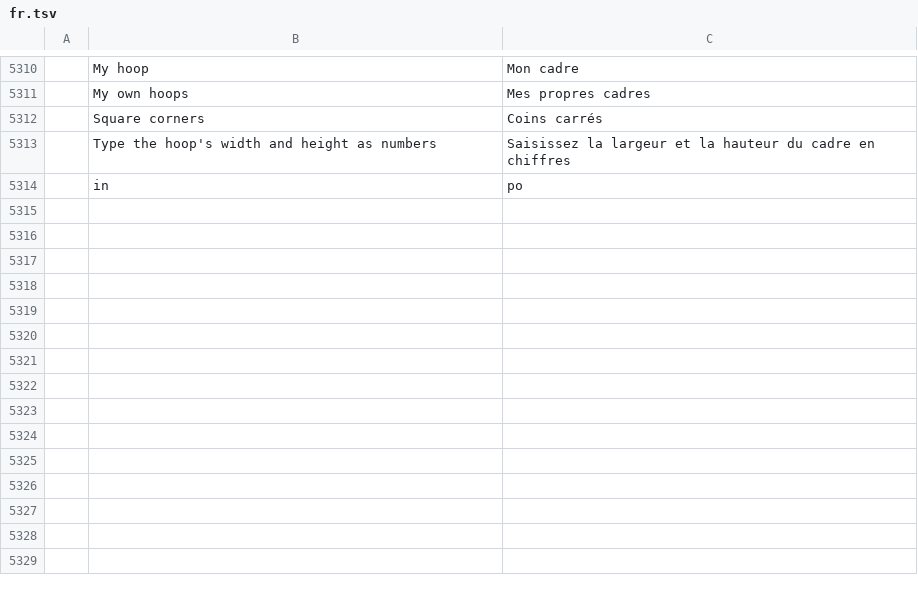
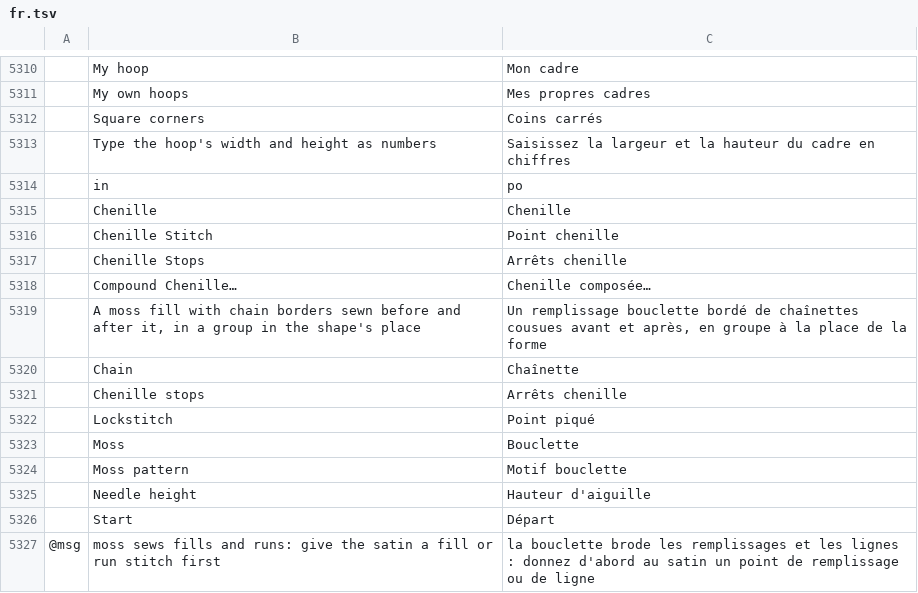
Before and after one commit to SiteSentrix/StitchFoundry, a TSV file: crates/ui-egui/src/i18n/fr.tsv, drawn as a sheet; only a part is shown, gaps mark what is left out; the diff names each change by its address in the sheet, - before the commit and + after, or states it on an @@ line.

```diff
--- a/crates/ui-egui/src/i18n/fr.tsv
+++ b/crates/ui-egui/src/i18n/fr.tsv
+row 5315:  | Chenille | Chenille
+row 5316:  | Chenille Stitch | Point chenille
+row 5317:  | Chenille Stops | Arrêts chenille
+row 5318:  | Compound Chenille… | Chenille composée…
+row 5319:  | A moss fill with chain borders sewn before and after it, in a group in the shape's place | Un remplissage bouclette bordé de chaînettes cousues avant et après, en groupe à la place de la forme
+row 5320:  | Chain | Chaînette
+row 5321:  | Chenille stops | Arrêts chenille
+row 5322:  | Lockstitch | Point piqué
+row 5323:  | Moss | Bouclette
+row 5324:  | Moss pattern | Motif bouclette
+row 5325:  | Needle height | Hauteur d'aiguille
+row 5326:  | Start | Départ
+row 5327: @msg | moss sews fills and runs: give the satin a fill or run stitch first | la bouclette brode les remplissages et les lignes : donnez d'abord au satin un point de remplissage ou de ligne
```
Also changed, not shown: crates/ui-egui/src/i18n/es.tsv, crates/ui-egui/src/i18n/it.tsv, 30 other files.
